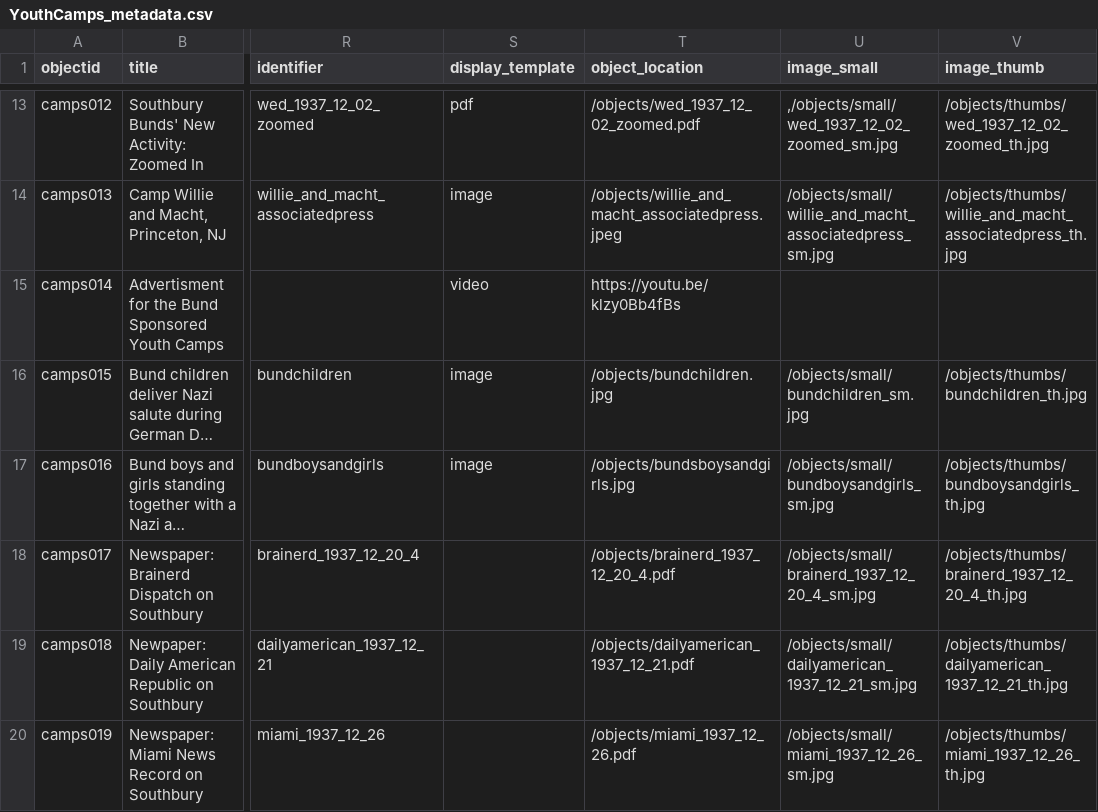
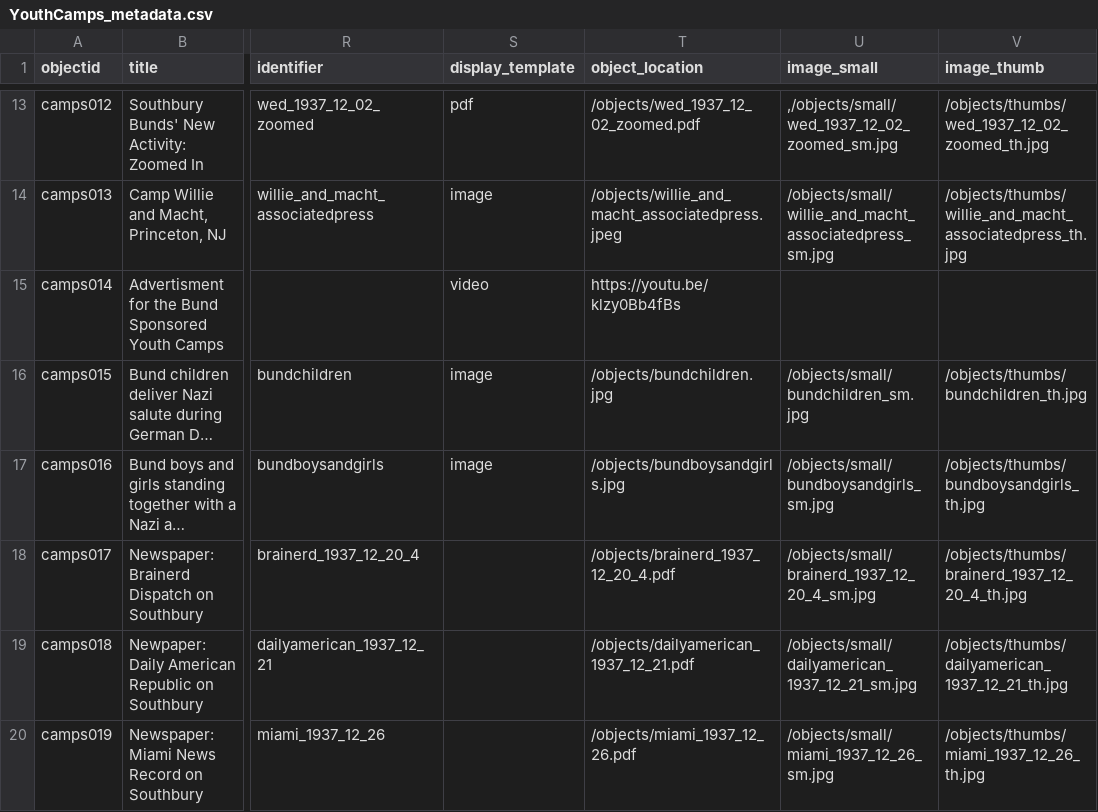
Before and after one commit to kyradezjot/american-jews-draft, a CSV file: _data/YouthCamps_metadata.csv, drawn as a sheet; only a part is shown, gaps mark what is left out; long unchanged cells end in …; the diff names each change by its address in the sheet, - before the commit and + after, or states it on an @@ line.

Commit message:
editing metadata

```diff
--- a/_data/YouthCamps_metadata.csv
+++ b/_data/YouthCamps_metadata.csv
-T17 (object_location): /objects/bundsboysandgirls.jpg
+T17 (object_location): /objects/bundboysandgirls.jpg
```
